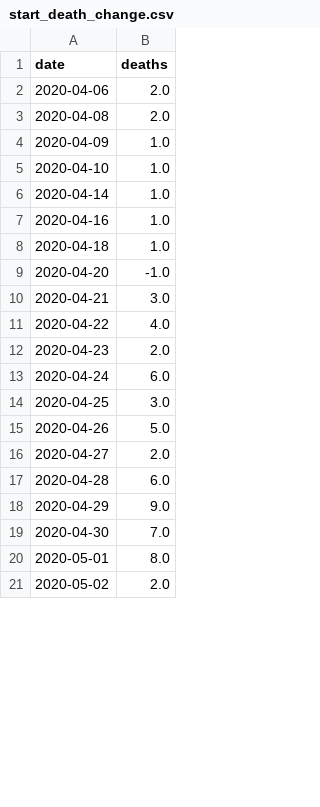
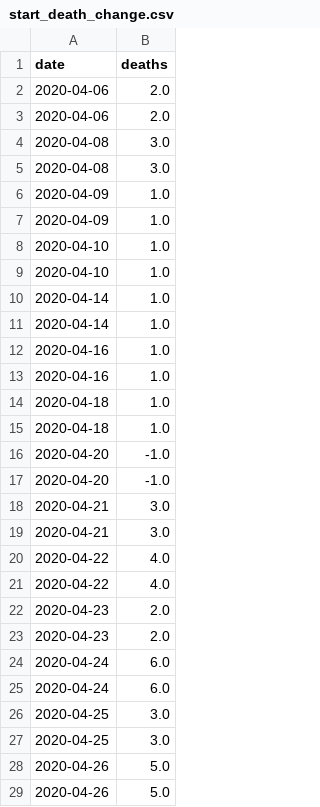
Before and after one commit to SmirkyGraphs/ri-covid19-updates, a CSV file: data/reports/start_death_change.csv, drawn as a sheet; only a part is shown; the shorter side is filled out with more unchanged rows; the diff covers the shown part only.

```diff
--- a/data/reports/start_death_change.csv
+++ b/data/reports/start_death_change.csv
@@ -2,14 +2,28 @@ date,deaths
 2020-04-06,2.0
-2020-04-08,2.0
+2020-04-06,2.0
+2020-04-08,3.0
+2020-04-08,3.0
+2020-04-09,1.0
 2020-04-09,1.0
 2020-04-10,1.0
+2020-04-10,1.0
+2020-04-14,1.0
 2020-04-14,1.0
 2020-04-16,1.0
+2020-04-16,1.0
+2020-04-18,1.0
 2020-04-18,1.0
 2020-04-20,-1.0
+2020-04-20,-1.0
+2020-04-21,3.0
 2020-04-21,3.0
 2020-04-22,4.0
+2020-04-22,4.0
+2020-04-23,2.0
 2020-04-23,2.0
 2020-04-24,6.0
+2020-04-24,6.0
+2020-04-25,3.0
 2020-04-25,3.0
 2020-04-26,5.0
+2020-04-26,5.0
```
Also changed, not shown: 13 added rows and 2 edited cells elsewhere in this file, data/clean/ri-covid-19-clean.csv, data/raw/ri-covid-19.csv, 3 other files.
